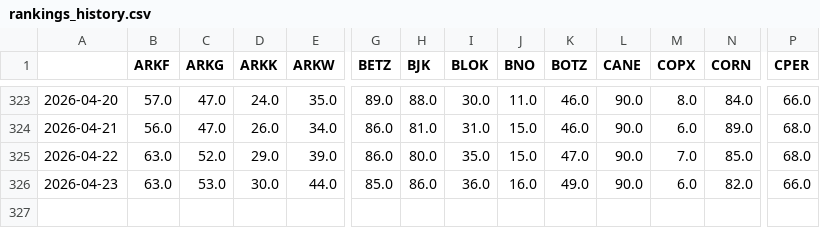
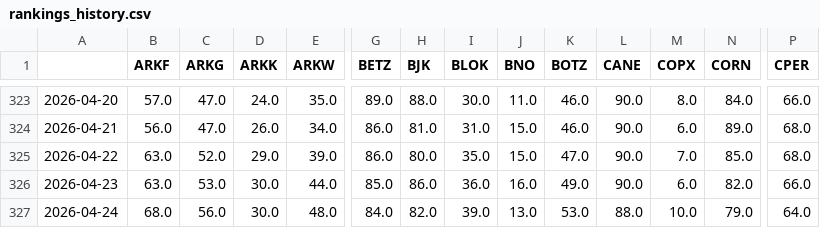
Before and after one commit to distanlo/momentum-tracker, a CSV file: rankings_history.csv, drawn as a sheet; only a part is shown, gaps mark what is left out; rows hold the shown columns only; the diff names each change by its address in the sheet, - before the commit and + after, or states it on an @@ line.

```diff
--- a/rankings_history.csv
+++ b/rankings_history.csv
+row 327: 2026-04-24 | 68.0 | 56.0 | 30.0 | 48.0 | 84.0 | 82.0 | 39.0 | 13.0 | 53.0 | 88.0 | 10.0 | 79.0 | 64.0
```
Also changed, not shown: 3 other files.
